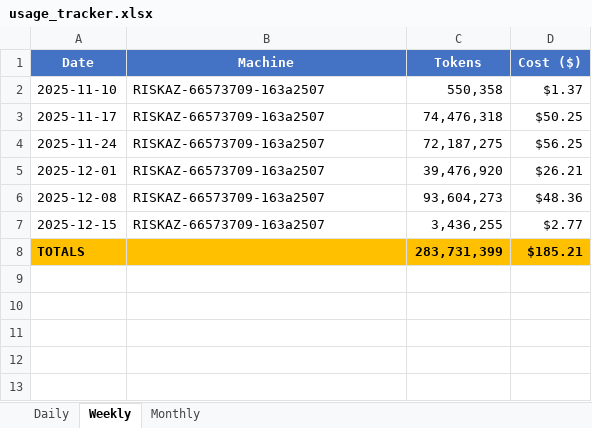
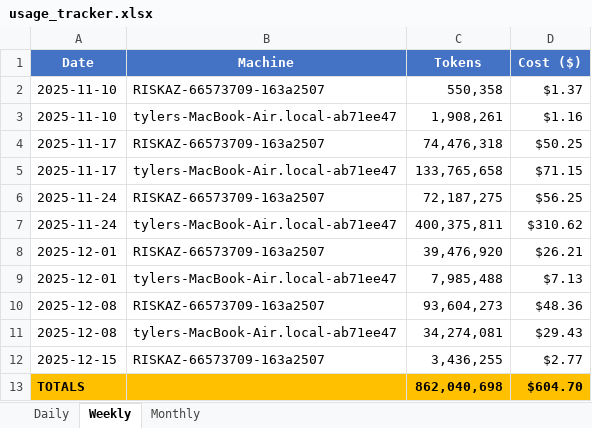
Before and after one commit to tylergibbs1/aiusagebudget, an Excel workbook: usage_tracker.xlsx, sheet Weekly, drawn as a sheet; values as stored, in another font and other column widths than the file's, no borders; removed rows and columns are numbered as before the commit, all else as after; the diff names each change by its address in the sheet, - before the commit and + after, or states it on an @@ line.

```diff
--- a/usage_tracker.xlsx (sheet Weekly)
+++ b/usage_tracker.xlsx (sheet Weekly)
+row 3: 2025-11-10 | tylers-MacBook-Air.local-ab71ee47 | 1,908,261 | $1.16
+row 5: 2025-11-17 | tylers-MacBook-Air.local-ab71ee47 | 133,765,658 | $71.15
+row 7: 2025-11-24 | tylers-MacBook-Air.local-ab71ee47 | 400,375,811 | $310.62
+row 9: 2025-12-01 | tylers-MacBook-Air.local-ab71ee47 | 7,985,488 | $7.13
+row 11: 2025-12-08 | tylers-MacBook-Air.local-ab71ee47 | 34,274,081 | $29.43
-row 8: TOTALS |  | 283,731,399 | $185.21
+row 13: TOTALS |  | 862,040,698 | $604.70
```
Also changed, not shown: sheet Daily, sheet Monthly.
